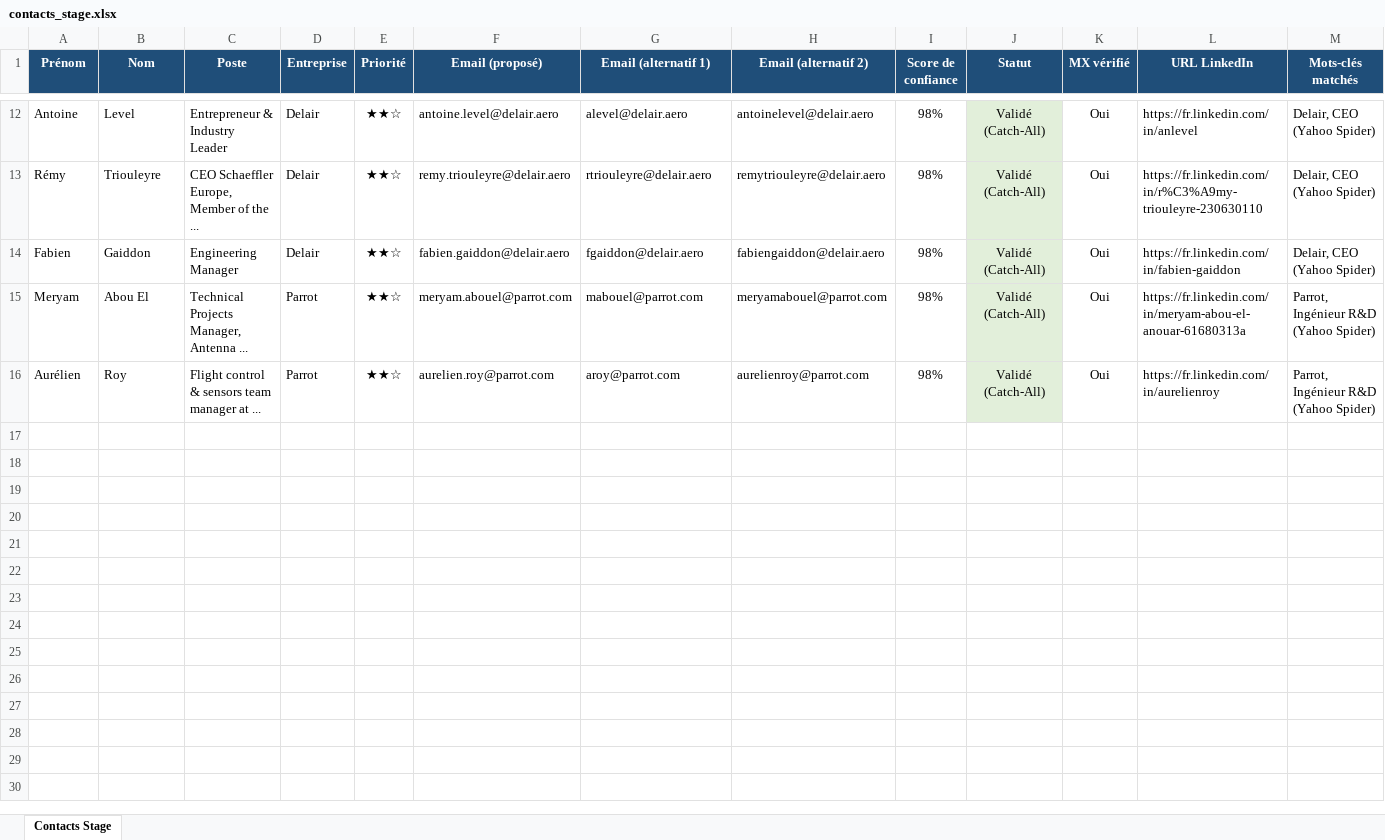
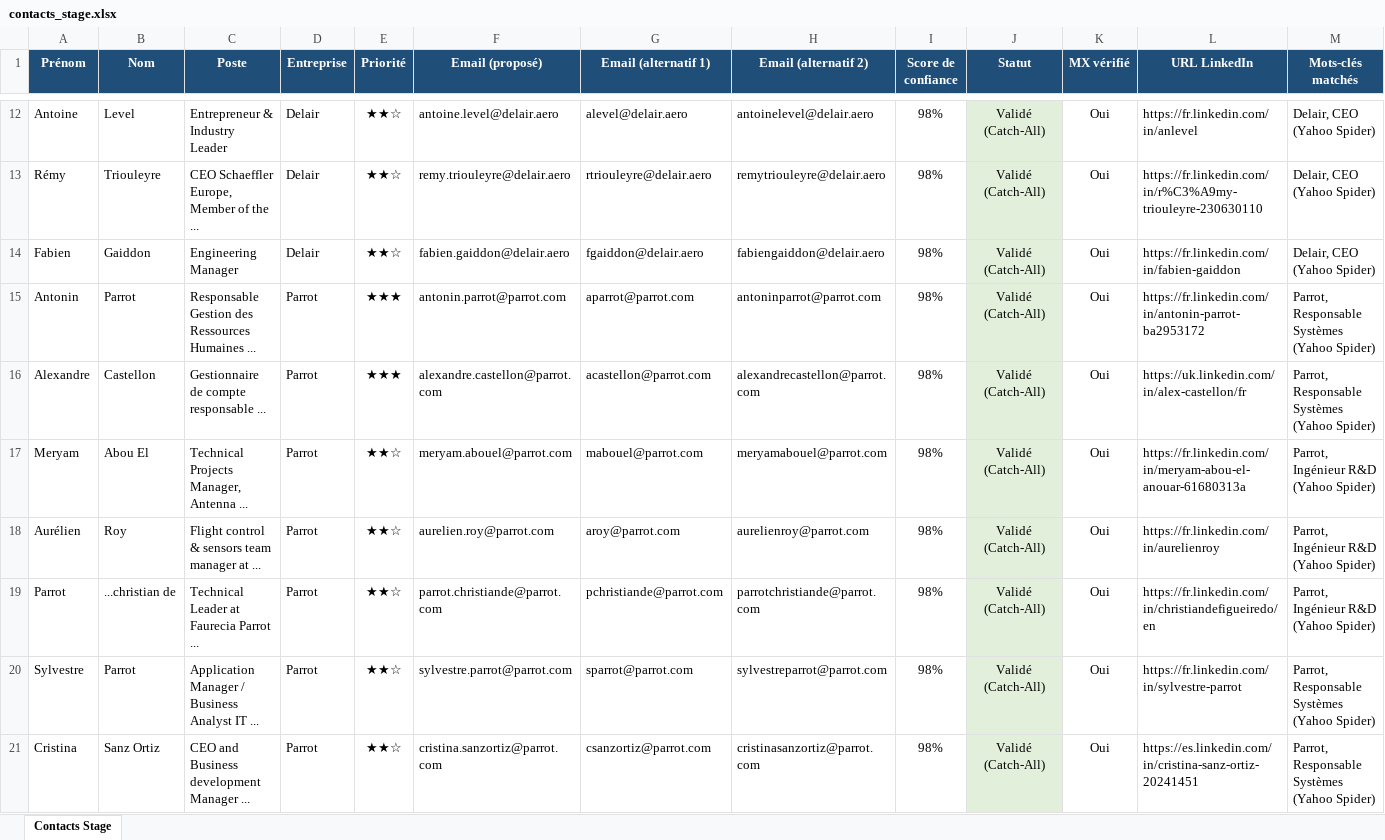
Before and after one commit to medhsiny2003/linkedin-prospector, an Excel workbook: data/contacts_stage.xlsx, sheet Contacts Stage, drawn as a sheet; only a part is shown, gaps mark what is left out; values as stored, in another font and other column widths than the file's, no borders; the diff names each change by its address in the sheet, - before the commit and + after, or states it on an @@ line.

```diff
--- a/data/contacts_stage.xlsx (sheet Contacts Stage)
+++ b/data/contacts_stage.xlsx (sheet Contacts Stage)
+row 15: Antonin | Parrot | Responsable Gestion des Ressources Humaines ... | Parrot | ★★★ | antonin.parrot@parrot.com | aparrot@parrot.com | antoninparrot@parrot.com | 98% | Validé (Catch-All) | Oui | https://fr.linkedin.com/in/antonin-parrot-ba2953172 | Parrot, Responsable Systèmes (Yahoo Spider)
+row 16: Alexandre | Castellon | Gestionnaire de compte responsable ... | Parrot | ★★★ | alexandre.castellon@parrot.com | acastellon@parrot.com | alexandrecastellon@parrot.com | 98% | Validé (Catch-All) | Oui | https://uk.linkedin.com/in/alex-castellon/fr | Parrot, Responsable Systèmes (Yahoo Spider)
+row 19: Parrot | ...christian de | Technical Leader at Faurecia Parrot ... | Parrot | ★★☆ | parrot.christiande@parrot.com | pchristiande@parrot.com | parrotchristiande@parrot.com | 98% | Validé (Catch-All) | Oui | https://fr.linkedin.com/in/christiandefigueiredo/en | Parrot, Ingénieur R&D (Yahoo Spider)
+row 20: Sylvestre | Parrot | Application Manager / Business Analyst IT ... | Parrot | ★★☆ | sylvestre.parrot@parrot.com | sparrot@parrot.com | sylvestreparrot@parrot.com | 98% | Validé (Catch-All) | Oui | https://fr.linkedin.com/in/sylvestre-parrot | Parrot, Responsable Systèmes (Yahoo Spider)
+row 21: Cristina | Sanz Ortiz | CEO and Business development Manager ... | Parrot | ★★☆ | cristina.sanzortiz@parrot.com | csanzortiz@parrot.com | cristinasanzortiz@parrot.com | 98% | Validé (Catch-All) | Oui | https://es.linkedin.com/in/cristina-sanz-ortiz-20241451 | Parrot, Responsable Systèmes (Yahoo Spider)
```
Also changed, not shown: 2 other files.
